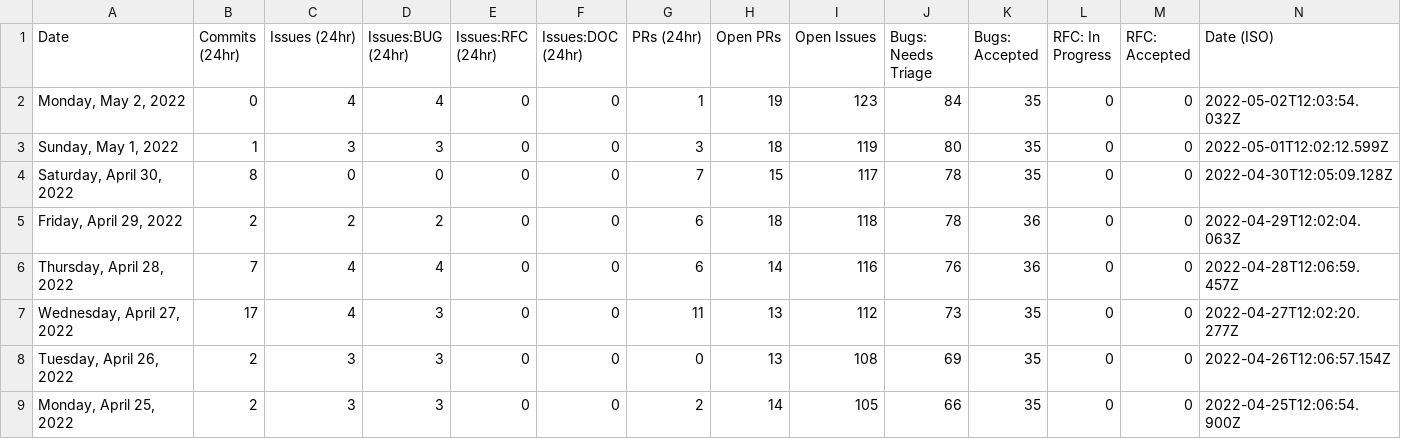
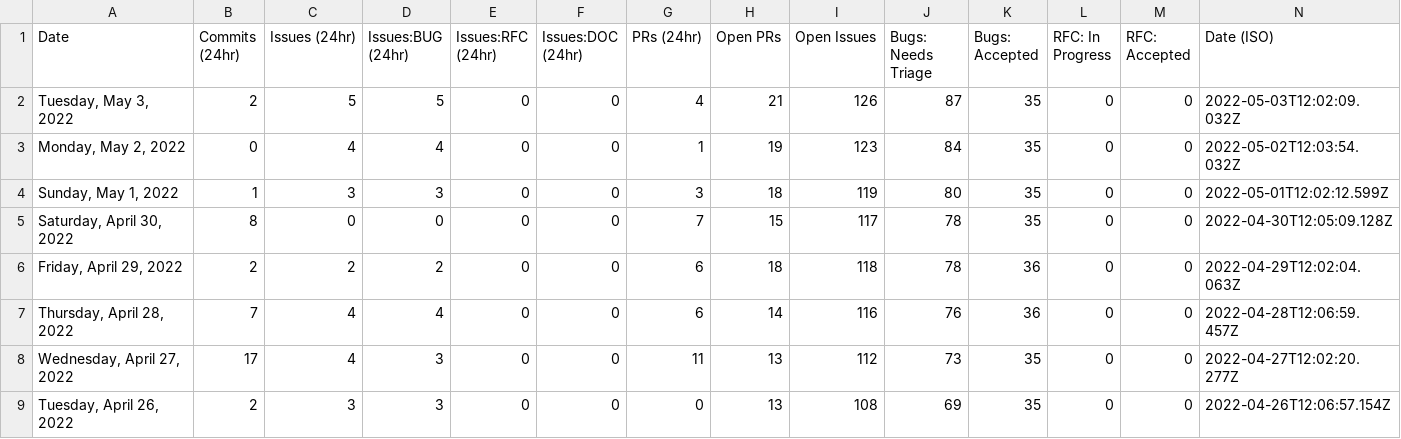
Before and after one commit to Goldfarbof/astro, a CSV file: scripts/stats/stats.csv, drawn as a sheet; only a part is shown; the shorter side is filled out with more unchanged rows.

```diff
--- a/scripts/stats/stats.csv
+++ b/scripts/stats/stats.csv
@@ -1,2 +1,3 @@
 Date,Commits (24hr),Issues (24hr),Issues:BUG (24hr),Issues:RFC (24hr),Issues:DOC (24hr),PRs (24hr),Open PRs,Open Issues,Bugs: Needs Triage,Bugs: Accepted,RFC: In Progress,RFC: Accepted,Date (ISO)
+"Tuesday, May 3, 2022",2,5,5,0,0,4,21,126,87,35,0,0,"2022-05-03T12:02:09.032Z"
 "Monday, May 2, 2022",0,4,4,0,0,1,19,123,84,35,0,0,"2022-05-02T12:03:54.032Z"
```
